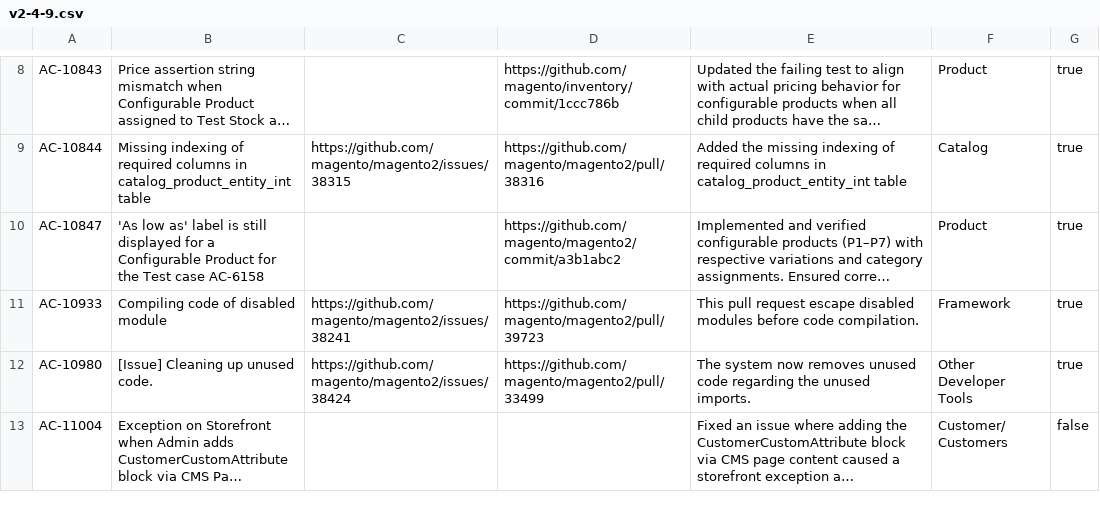
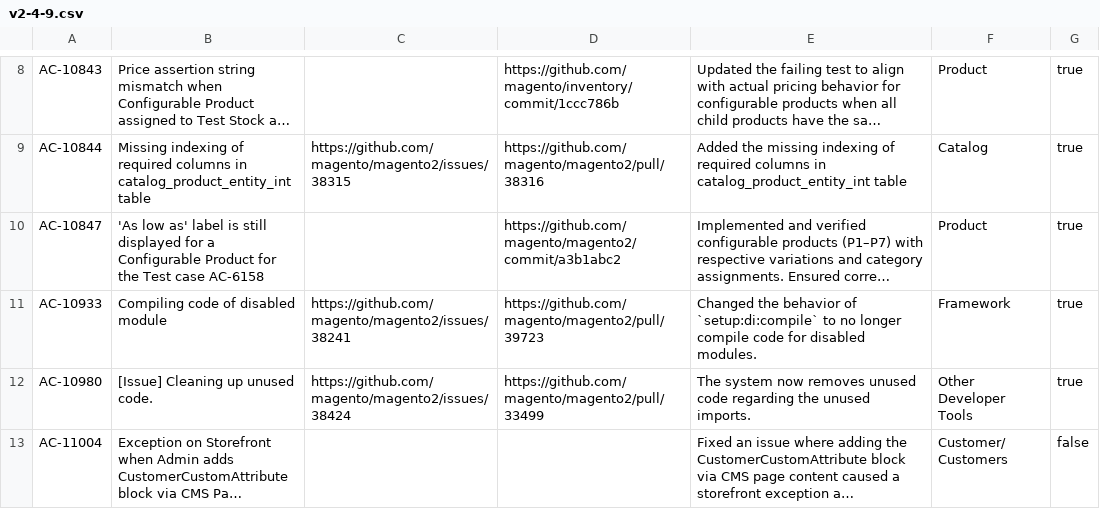
Before and after one commit to AdobeDocs/commerce-operations.en, a CSV file: _jekyll/_data/release/fixed-issues/v2-4-9.csv, drawn as a sheet; only a part is shown, gaps mark what is left out; long unchanged cells end in …; the diff names each change by its address in the sheet, - before the commit and + after, or states it on an @@ line.

Commit message:
feedback: Update v2.4.9  release note for AC-10933 fix

```diff
--- a/_jekyll/_data/release/fixed-issues/v2-4-9.csv
+++ b/_jekyll/_data/release/fixed-issues/v2-4-9.csv
-E11: This pull request escape disabled modules before code compilation.
+E11: Changed the behavior of `setup:di:compile` to no longer compile code for disabled modules.
```
Also changed, not shown: 2 other files.
